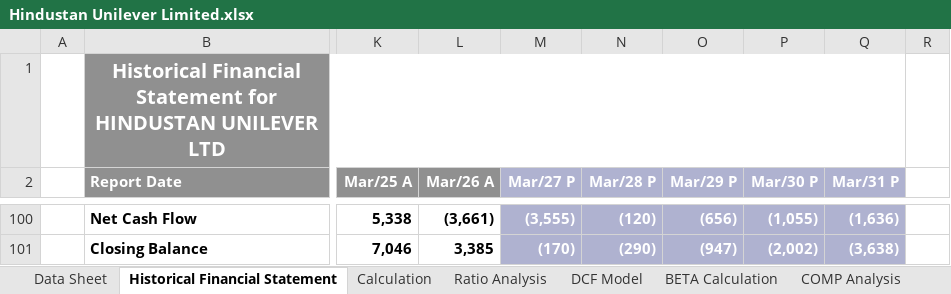
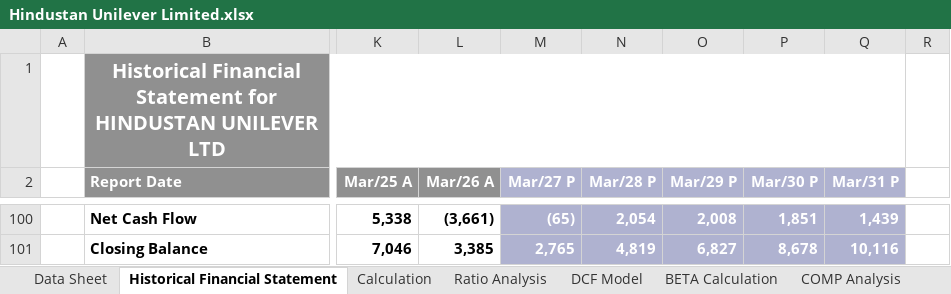
Before and after one commit to arpittripathi4298/Hindustan-Unilever-Limited-Complete-Valuation, an Excel workbook: Hindustan Unilever Limited.xlsx, sheet Historical Financial Statement, drawn as a sheet; only a part is shown, gaps mark what is left out; values as stored, in another font and other column widths than the file's, no borders; the diff covers the shown part only; the diff names each change by its address in the sheet, - before the commit and + after, or states it on an @@ line.

```diff
--- a/Hindustan Unilever Limited.xlsx (sheet Historical Financial Statement)
+++ b/Hindustan Unilever Limited.xlsx (sheet Historical Financial Statement)
-M100 (Mar/27 P): (3,555)
+M100 (Mar/27 P): (65)
-N100 (Mar/28 P): (120)
+N100 (Mar/28 P): 2,054
-O100 (Mar/29 P): (656)
+O100 (Mar/29 P): 2,008
-P100 (Mar/30 P): (1,055)
+P100 (Mar/30 P): 1,851
-Q100 (Mar/31 P): (1,636)
+Q100 (Mar/31 P): 1,439
-M101 (Mar/27 P): (170)
+M101 (Mar/27 P): 2,765
-N101 (Mar/28 P): (290)
+N101 (Mar/28 P): 4,819
-O101 (Mar/29 P): (947)
+O101 (Mar/29 P): 6,827
-P101 (Mar/30 P): (2,002)
+P101 (Mar/30 P): 8,678
-Q101 (Mar/31 P): (3,638)
+Q101 (Mar/31 P): 10,116
```
Also changed, not shown: 65 edited cells elsewhere in this sheet, formulas that keep their value.
